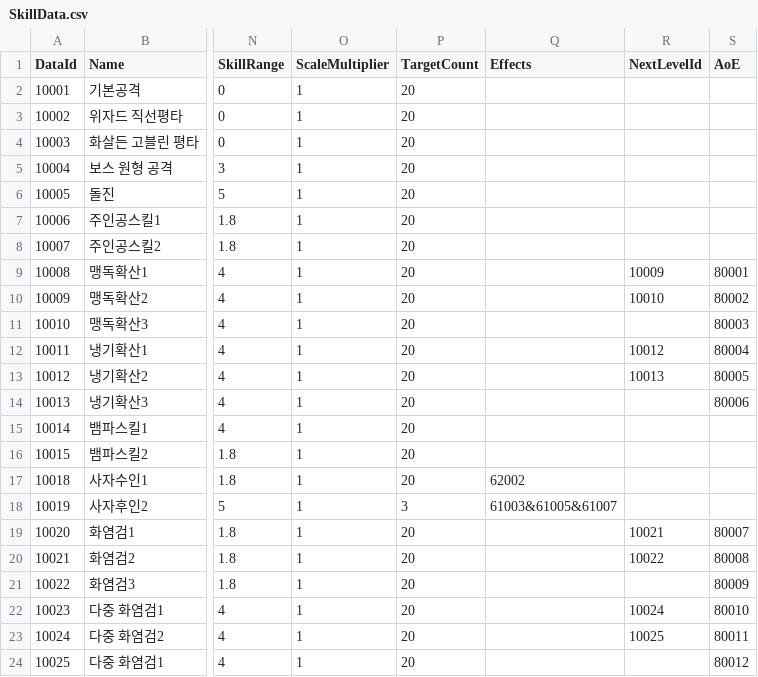
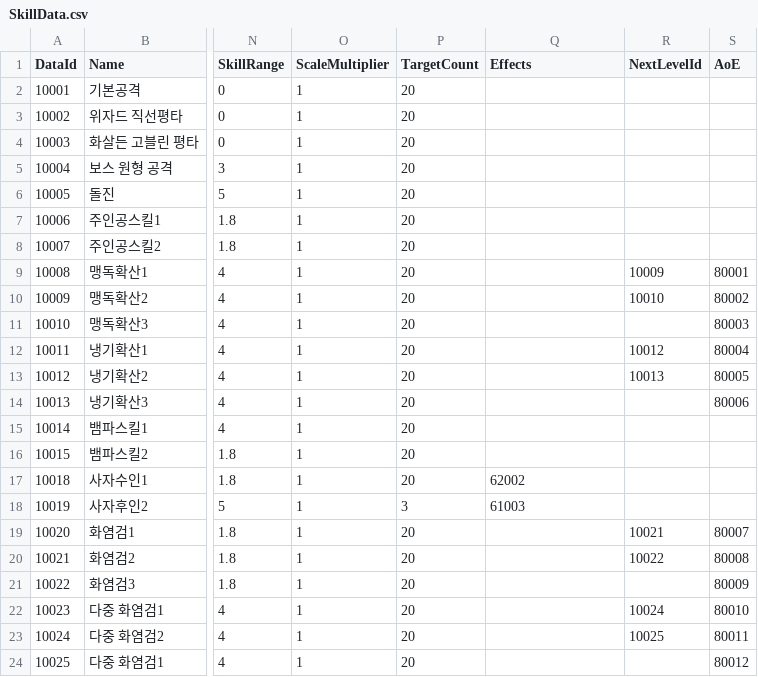
Before and after one commit to hnjog/Unity_Sample_Project, a CSV file: Unity_Sample_Project/Assets/@Resources/Data/ExcelData/SkillData.csv, drawn as a sheet; only a part is shown, gaps mark what is left out; the diff names each change by its address in the sheet, - before the commit and + after, or states it on an @@ line.

```diff
--- a/Unity_Sample_Project/Assets/@Resources/Data/ExcelData/SkillData.csv
+++ b/Unity_Sample_Project/Assets/@Resources/Data/ExcelData/SkillData.csv
-Q18 (Effects): 61003&61005&61007
+Q18 (Effects): 61003
```
Also changed, not shown: Unity_Sample_Project/Assets/@Resources/Data/ExcelData/AoEData.csv, Unity_Sample_Project/Assets/@Resources/Data/ExcelData/NpcData.csv, 12 other files.
